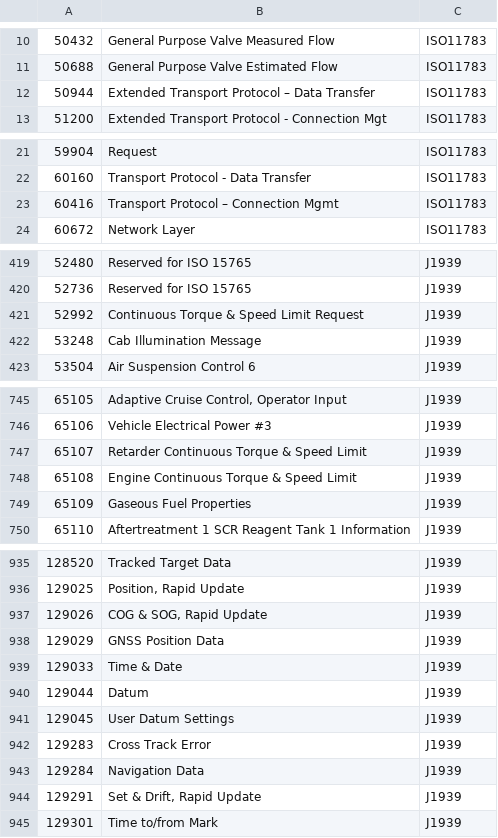
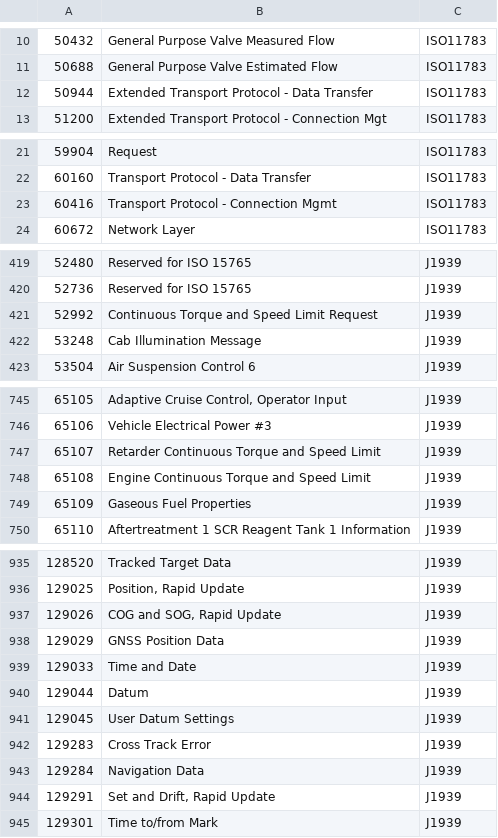
Before and after one commit to florianeidner/isoident, a CSV file: datasets/parametergroups.CSV, drawn as a sheet; only a part is shown, gaps mark what is left out; the diff covers the shown part only.

```diff
--- a/datasets/parametergroups.CSV
+++ b/datasets/parametergroups.CSV
@@ -11,3 +11,3 @@
 50688;General Purpose Valve Estimated Flow;ISO11783
-50944;Extended Transport Protocol – Data Transfer;ISO11783
+50944;Extended Transport Protocol - Data Transfer;ISO11783
 51200;Extended Transport Protocol - Connection Mgt;ISO11783
@@ -22,3 +22,3 @@
 60160;Transport Protocol - Data Transfer;ISO11783
-60416;Transport Protocol – Connection Mgmt;ISO11783
+60416;Transport Protocol - Connection Mgmt;ISO11783
 60672;Network Layer;ISO11783
@@ -420,3 +420,3 @@
 52736;Reserved for ISO 15765;J1939
-52992;Continuous Torque & Speed Limit Request;J1939
+52992;Continuous Torque and Speed Limit Request;J1939
 53248;Cab Illumination Message;J1939
@@ -746,4 +746,4 @@
 65106;Vehicle Electrical Power #3;J1939
-65107;Retarder Continuous Torque & Speed Limit;J1939
-65108;Engine Continuous Torque & Speed Limit;J1939
+65107;Retarder Continuous Torque and Speed Limit;J1939
+65108;Engine Continuous Torque and Speed Limit;J1939
 65109;Gaseous Fuel Properties;J1939
@@ -936,5 +936,5 @@
 129025;Position, Rapid Update;J1939
-129026;COG & SOG, Rapid Update;J1939
+129026;COG and SOG, Rapid Update;J1939
 129029;GNSS Position Data;J1939
-129033;Time & Date;J1939
+129033;Time and Date;J1939
 129044;Datum;J1939
@@ -943,3 +943,3 @@
 129284;Navigation Data;J1939
-129291;Set & Drift, Rapid Update;J1939
+129291;Set and Drift, Rapid Update;J1939
 129301;Time to/from Mark;J1939
```
Also changed, not shown: 1 edited cell elsewhere in this file, datasets/functions.CSV, datasets/industry_class.CSV, 2 other files.
